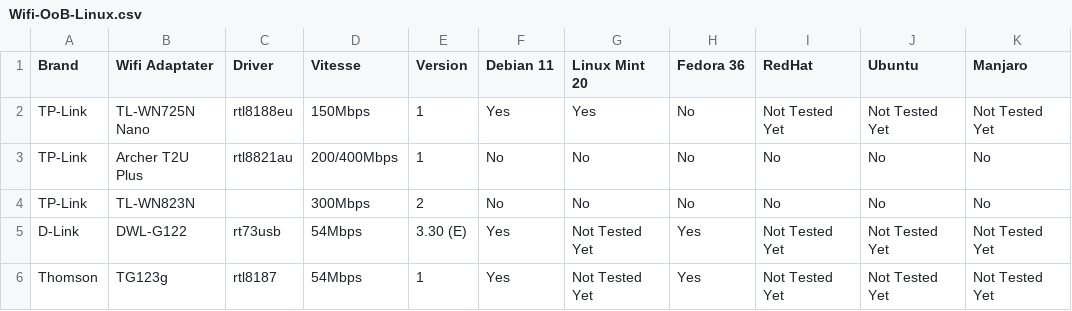
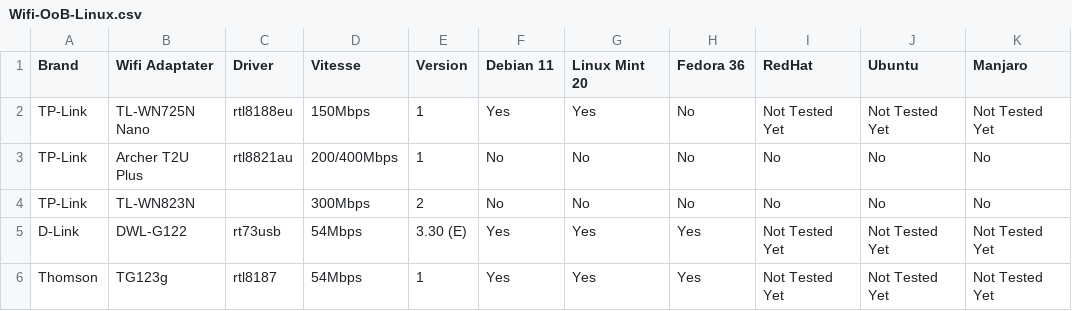
Before and after one commit to TuxStory/Working-OoB-Linux-Wifi, a CSV file: Wifi-OoB-Linux.csv, drawn as a sheet; only a part is shown; the diff names each change by its address in the sheet, - before the commit and + after, or states it on an @@ line.

Commit message:
Update Wifi-OoB-Linux.csv

```diff
--- a/Wifi-OoB-Linux.csv
+++ b/Wifi-OoB-Linux.csv
-G5:G6 (Linux Mint 20): Not Tested Yet
+G5:G6 (Linux Mint 20): Yes
```
